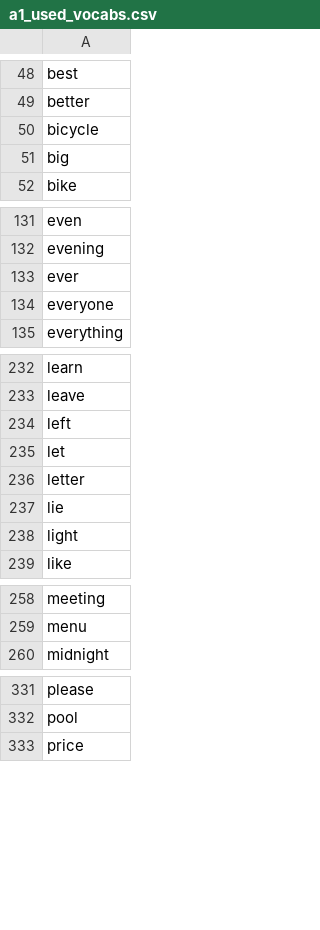
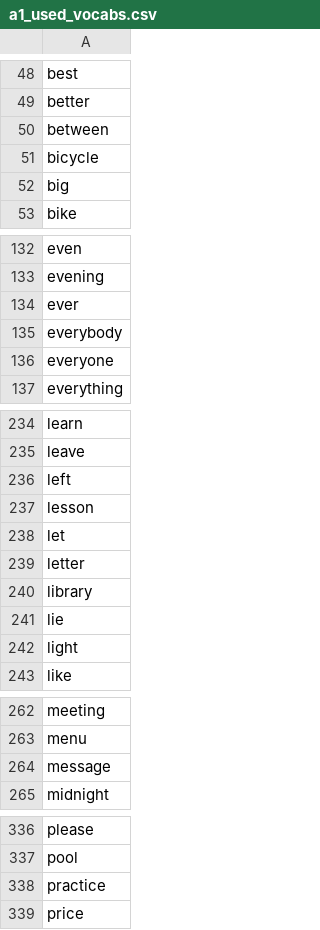
Before and after one commit to mohsenShakiba/Learnup-Data, a CSV file: lessons/a1_used_vocabs.csv, drawn as a sheet; only a part is shown, gaps mark what is left out; the diff covers the shown part only.

```diff
--- a/lessons/a1_used_vocabs.csv
+++ b/lessons/a1_used_vocabs.csv
@@ -49,2 +49,3 @@ best
 better
+between
 bicycle
@@ -133,2 +134,3 @@ evening
 ever
+everybody
 everyone
@@ -234,4 +236,6 @@ leave
 left
+lesson
 let
 letter
+library
 lie
@@ -259,2 +263,3 @@ meeting
 menu
+message
 midnight
@@ -332,2 +337,3 @@ please
 pool
+practice
 price
```
Also changed, not shown: 3 added rows elsewhere in this file, lessons/a1_missing_vocabs.csv, 3 other files.
